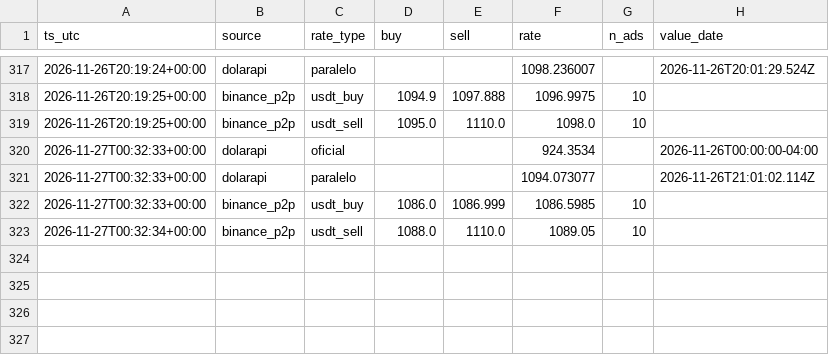
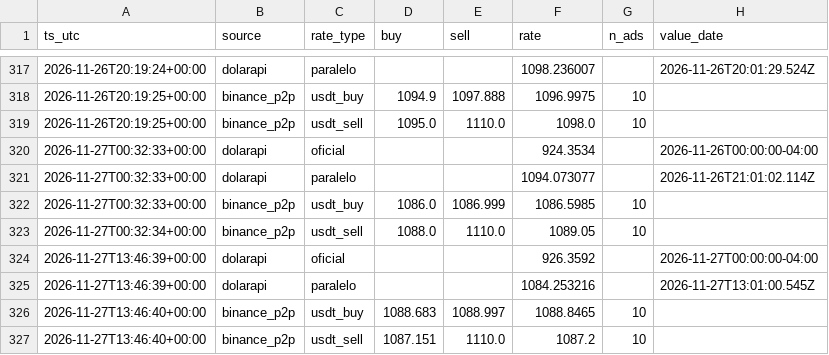
Before and after one commit to davidcedyei-glitch/Proyecto-de-Variacios-de-Tasas-y-Precios-en-Venezuela, a CSV file: data/raw/fx_rates.csv, drawn as a sheet; only a part is shown, gaps mark what is left out; the diff names each change by its address in the sheet, - before the commit and + after, or states it on an @@ line.

Commit message:
data: update 2026-11-27T13:46:42Z

```diff
--- a/data/raw/fx_rates.csv
+++ b/data/raw/fx_rates.csv
+row 324: 2026-11-27T13:46:39+00:00 | dolarapi | oficial |  |  | 926.3592 |  | 2026-11-27T00:00:00-04:00
+row 325: 2026-11-27T13:46:39+00:00 | dolarapi | paralelo |  |  | 1084.253216 |  | 2026-11-27T13:01:00.545Z
+row 326: 2026-11-27T13:46:40+00:00 | binance_p2p | usdt_buy | 1088.683 | 1088.997 | 1088.8465 | 10
+row 327: 2026-11-27T13:46:40+00:00 | binance_p2p | usdt_sell | 1087.151 | 1110.0 | 1087.2 | 10
```
Also changed, not shown: 1 other file.
